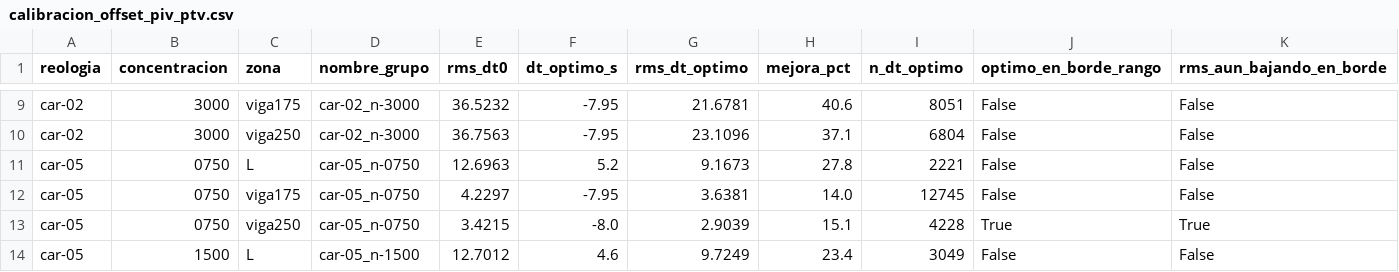
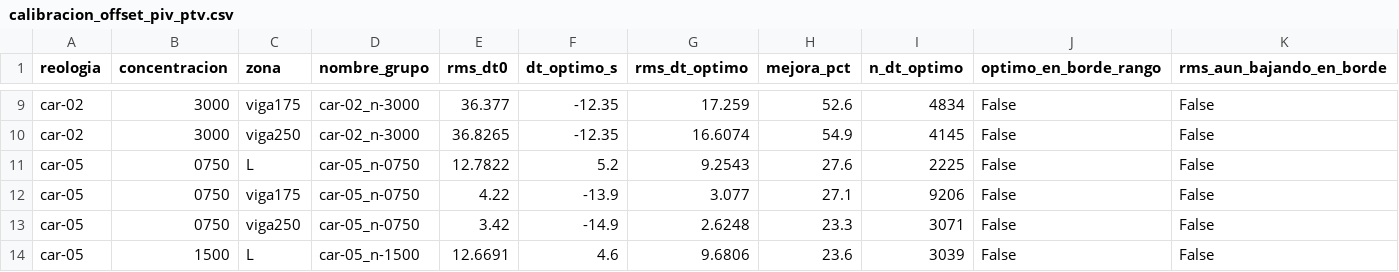
Before and after one commit to patricioamoreno/PIV_analisis_carbopol_fibers, a CSV file: calibracion_offset_piv_ptv.csv, drawn as a sheet; only a part is shown, gaps mark what is left out; the diff covers the shown part only; the diff names each change by its address in the sheet, - before the commit and + after, or states it on an @@ line.

```diff
--- a/calibracion_offset_piv_ptv.csv
+++ b/calibracion_offset_piv_ptv.csv
-E9 (rms_dt0): 36.5232
+E9 (rms_dt0): 36.377
-F9:F10 (dt_optimo_s): -7.95
+F9:F10 (dt_optimo_s): -12.35
-G9 (rms_dt_optimo): 21.6781
+G9 (rms_dt_optimo): 17.259
-H9 (mejora_pct): 40.6
+H9 (mejora_pct): 52.6
-I9 (n_dt_optimo): 8051
+I9 (n_dt_optimo): 4834
-E10 (rms_dt0): 36.7563
+E10 (rms_dt0): 36.8265
-G10 (rms_dt_optimo): 23.1096
+G10 (rms_dt_optimo): 16.6074
-H10 (mejora_pct): 37.1
+H10 (mejora_pct): 54.9
-I10 (n_dt_optimo): 6804
+I10 (n_dt_optimo): 4145
-E11 (rms_dt0): 12.6963
+E11 (rms_dt0): 12.7822
-G11 (rms_dt_optimo): 9.1673
+G11 (rms_dt_optimo): 9.2543
-H11 (mejora_pct): 27.8
+H11 (mejora_pct): 27.6
-I11 (n_dt_optimo): 2221
+I11 (n_dt_optimo): 2225
-E12 (rms_dt0): 4.2297
+E12 (rms_dt0): 4.22
-F12 (dt_optimo_s): -7.95
+F12 (dt_optimo_s): -13.9
-G12 (rms_dt_optimo): 3.6381
+G12 (rms_dt_optimo): 3.077
-H12 (mejora_pct): 14.0
+H12 (mejora_pct): 27.1
-I12 (n_dt_optimo): 12745
+I12 (n_dt_optimo): 9206
-E13 (rms_dt0): 3.4215
+E13 (rms_dt0): 3.42
-F13 (dt_optimo_s): -8.0
+F13 (dt_optimo_s): -14.9
-G13 (rms_dt_optimo): 2.9039
+G13 (rms_dt_optimo): 2.6248
-H13 (mejora_pct): 15.1
+H13 (mejora_pct): 23.3
-I13 (n_dt_optimo): 4228
+I13 (n_dt_optimo): 3071
-J13 (optimo_en_borde_rango): True
+J13 (optimo_en_borde_rango): False
-K13 (rms_aun_bajando_en_borde): True
+K13 (rms_aun_bajando_en_borde): False
-E14 (rms_dt0): 12.7012
+E14 (rms_dt0): 12.6691
-G14 (rms_dt_optimo): 9.7249
+G14 (rms_dt_optimo): 9.6806
-H14 (mejora_pct): 23.4
+H14 (mejora_pct): 23.6
-I14 (n_dt_optimo): 3049
+I14 (n_dt_optimo): 3039
```
Also changed, not shown: 59 edited cells elsewhere in this file, 2 other files.
